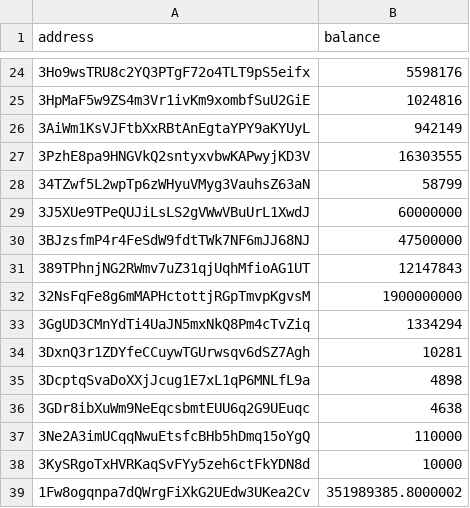
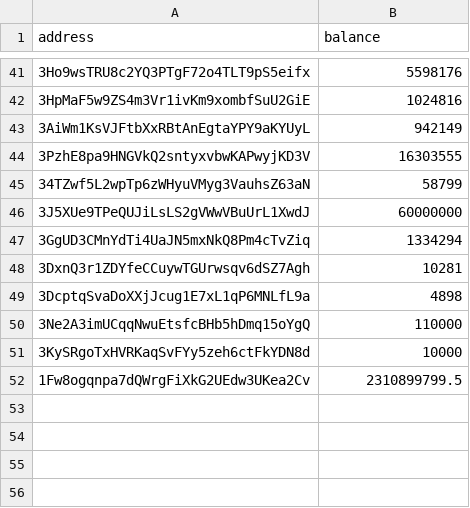
Before and after one commit to salimcansatici/libreAudit, a CSV file: datas/total_balance_list.csv, drawn as a sheet; only a part is shown, gaps mark what is left out; the diff covers the shown part only.

```diff
--- a/datas/total_balance_list.csv
+++ b/datas/total_balance_list.csv
@@ -29,5 +46,2 @@ address,balance
 3J5XUe9TPeQUJiLsLS2gVWwVBuUrL1XwdJ,60000000
-3BJzsfmP4r4FeSdW9fdtTWk7NF6mJJ68NJ,47500000
-389TPhnjNG2RWmv7uZ31qjUqhMfioAG1UT,12147843
-32NsFqFe8g6mMAPHctottjRGpTmvpKgvsM,1900000000
 3GgUD3CMnYdTi4UaJN5mxNkQ8Pm4cTvZiq,1334294
@@ -35,5 +49,4 @@ address,balance
 3DcptqSvaDoXXjJcug1E7xL1qP6MNLfL9a,4898
-3GDr8ibXuWm9NeEqcsbmtEUU6q2G9UEuqc,4638
 3Ne2A3imUCqqNwuEtsfcBHb5hDmq15oYgQ,110000
 3KySRgoTxHVRKaqSvFYy5zeh6ctFkYDN8d,10000
-1Fw8ogqnpa7dQWrgFiXkG2UEdw3UKea2Cv,351989385.8000002
+1Fw8ogqnpa7dQWrgFiXkG2UEdw3UKea2Cv,2310899799.5
```
Also changed, not shown: 18 added rows and 1 removed row elsewhere in this file, 1 other file.
